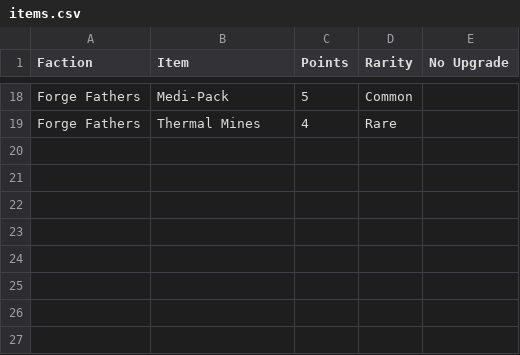
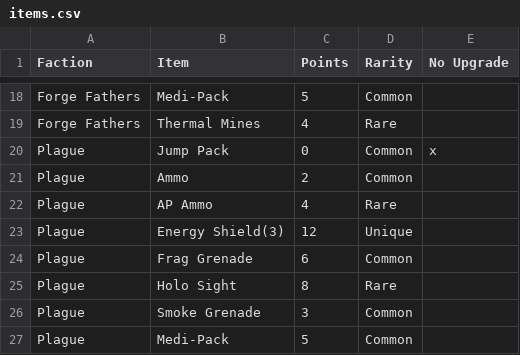
Before and after one commit to tuxBurner/deadzone-rooster, a CSV file: conf/deadzone/items.csv, drawn as a sheet; only a part is shown, gaps mark what is left out; the diff names each change by its address in the sheet, - before the commit and + after, or states it on an @@ line.

```diff
--- a/conf/deadzone/items.csv
+++ b/conf/deadzone/items.csv
+row 20: Plague | Jump Pack | 0 | Common | x
+row 21: Plague | Ammo | 2 | Common
+row 22: Plague | AP Ammo | 4 | Rare
+row 23: Plague | Energy Shield(3) | 12 | Unique
+row 24: Plague | Frag Grenade | 6 | Common
+row 25: Plague | Holo Sight | 8 | Rare
+row 26: Plague | Smoke Grenade | 3 | Common
+row 27: Plague | Medi-Pack | 5 | Common
```
Also changed, not shown: conf/deadzone/weapons.csv, 3 other files.
